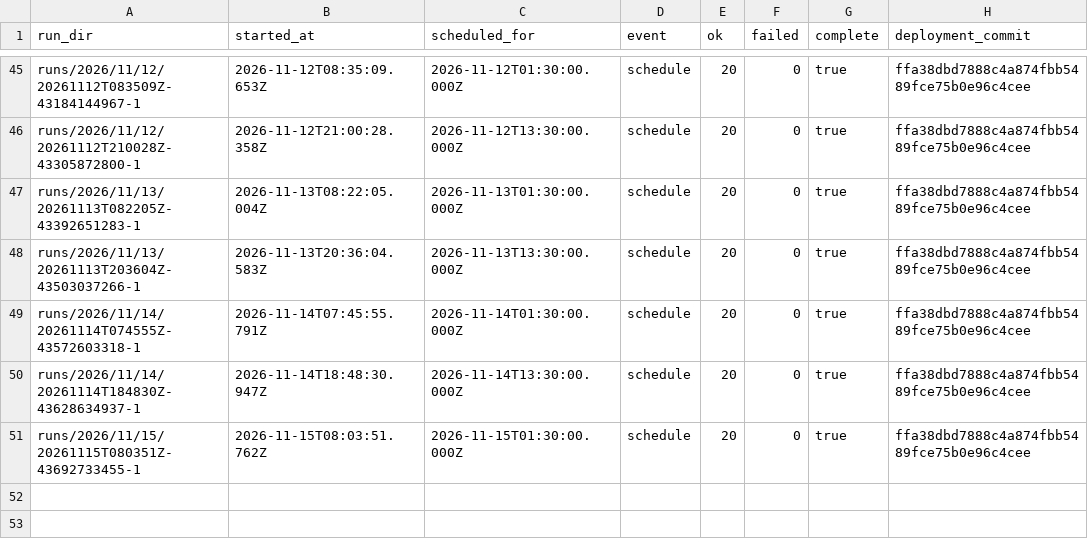
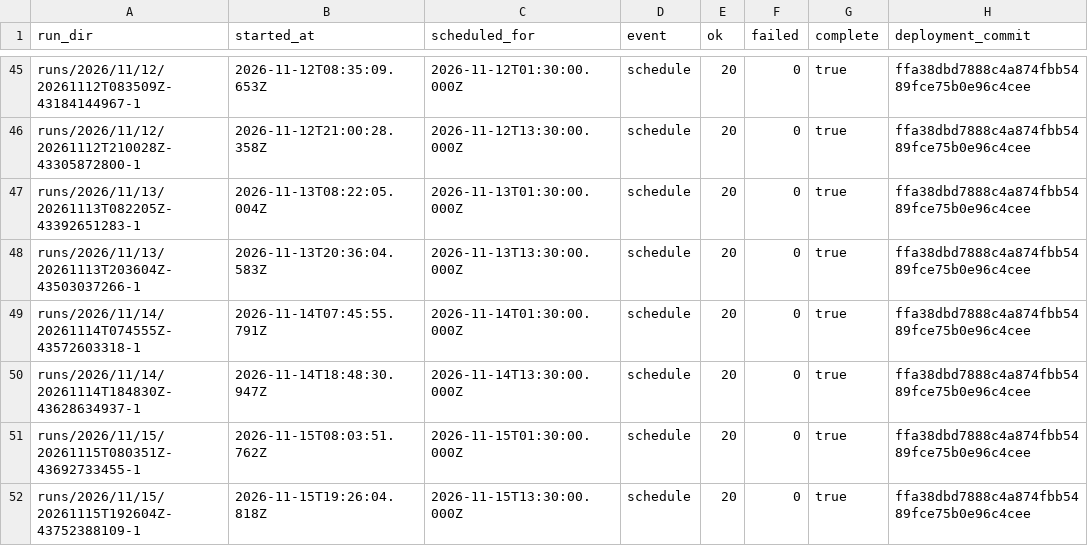
Before and after one commit to CodesbyRohit/UrbanBreathe, a CSV file: index.csv, drawn as a sheet; only a part is shown, gaps mark what is left out; the diff names each change by its address in the sheet, - before the commit and + after, or states it on an @@ line.

```diff
--- a/index.csv
+++ b/index.csv
+row 52: runs/2026/11/15/20261115T192604Z-43752388109-1 | 2026-11-15T19:26:04.818Z | 2026-11-15T13:30:00.000Z | schedule | 20 | 0 | true | ffa38dbd7888c4a874fbb5489fce75b0e96c4cee
```
Also changed, not shown: 21 other files.
